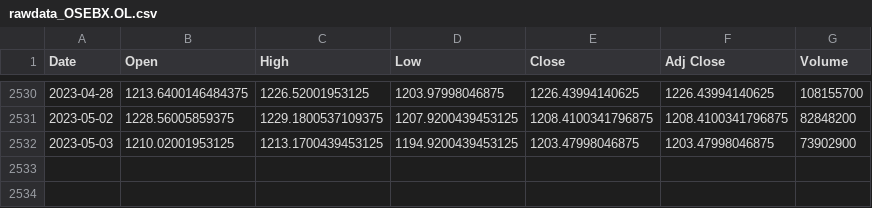
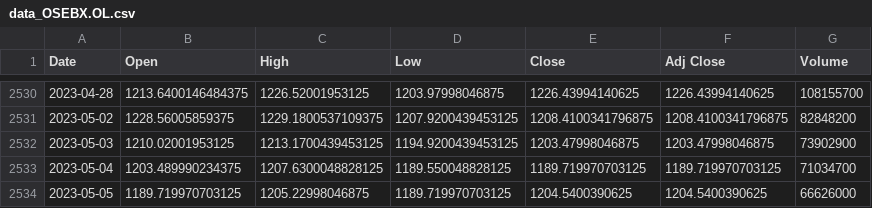
Before and after one commit to MartinTC123/Applied_BigData_Analytics_MB120_Exam, a CSV file: raw_data/data_OSEBX.OL.csv (was Saved_Data/rawdata_OSEBX.OL.csv), drawn as a sheet; only a part is shown, gaps mark what is left out.

```diff
--- a/Saved_Data/rawdata_OSEBX.OL.csv
+++ b/raw_data/data_OSEBX.OL.csv
@@ -2532 +2532,3 @@ Date,Open,High,Low,Close,Adj Close,Volume
 2023-05-03,1210.02001953125,1213.1700439453125,1194.9200439453125,1203.47998046875,1203.47998046875,73902900
+2023-05-04,1203.489990234375,1207.6300048828125,1189.550048828125,1189.719970703125,1189.719970703125,71034700
+2023-05-05,1189.719970703125,1205.22998046875,1189.719970703125,1204.5400390625,1204.5400390625,66626000
```
Also changed, not shown: raw_data/data_CL=F.csv, 56 other files.
